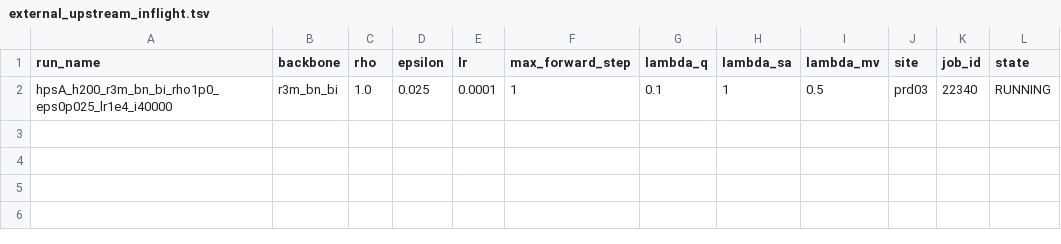
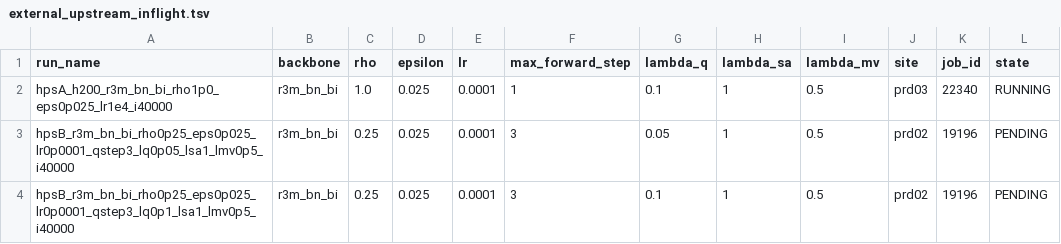
Before and after one commit to paichichi/TCC-core, a TSV file: work/fixed_tq_hparam_search/external_upstream_inflight.tsv, drawn as a sheet.

```diff
--- a/work/fixed_tq_hparam_search/external_upstream_inflight.tsv
+++ b/work/fixed_tq_hparam_search/external_upstream_inflight.tsv
@@ -2 +2,3 @@ run_name	backbone	rho	epsilon	lr	max_forward_step	lambda_q	lambda_sa	lambda_mv	s
 hpsA_h200_r3m_bn_bi_rho1p0_eps0p025_lr1e4_i40000	r3m_bn_bi	1.0	0.025	0.0001	1	0.1	1	0.5	prd03	22340	RUNNING
+hpsB_r3m_bn_bi_rho0p25_eps0p025_lr0p0001_qstep3_lq0p05_lsa1_lmv0p5_i40000	r3m_bn_bi	0.25	0.025	0.0001	3	0.05	1	0.5	prd02	19196	PENDING
+hpsB_r3m_bn_bi_rho0p25_eps0p025_lr0p0001_qstep3_lq0p1_lsa1_lmv0p5_i40000	r3m_bn_bi	0.25	0.025	0.0001	3	0.1	1	0.5	prd02	19196	PENDING
```
Also changed, not shown: work/fixed_tq_hparam_search/lite_intake_all.tsv, work/fixed_tq_hparam_search/rvt2_lite_results.csv, 9 other files.
